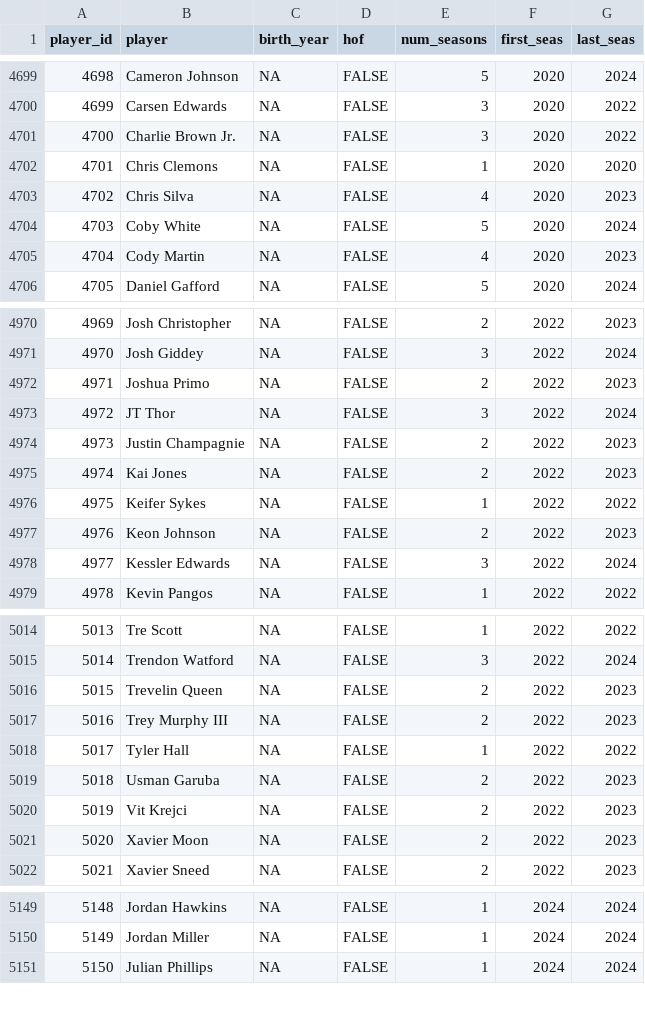
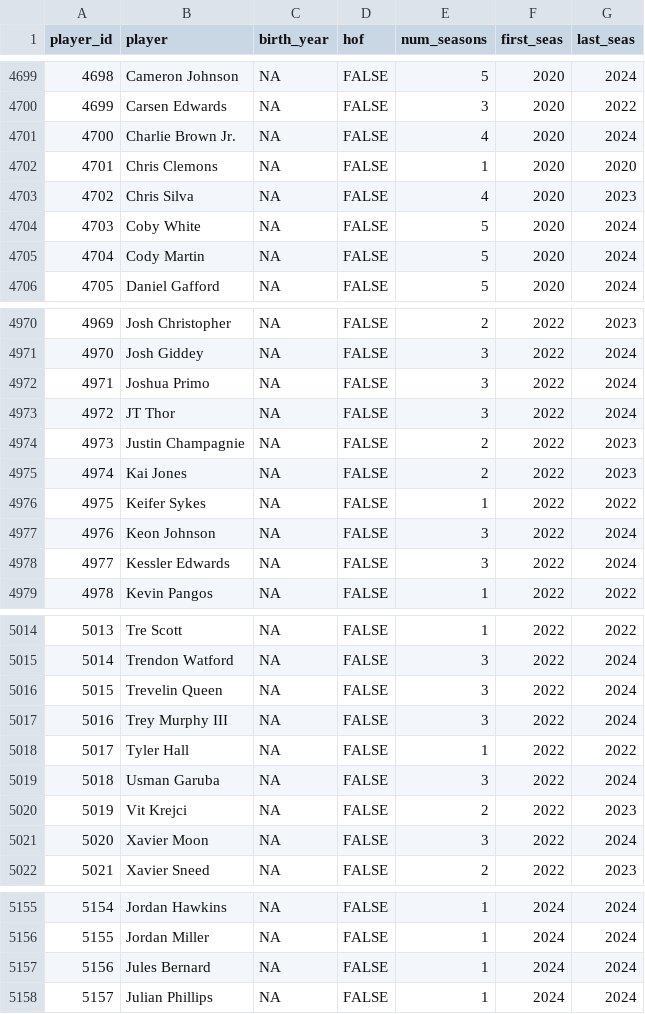
Before and after one commit to sumitrodatta/bball-reference-datasets, a CSV file: Data/Player Career Info.csv, drawn as a sheet; only a part is shown, gaps mark what is left out; the diff covers the shown part only; the diff names each change by its address in the sheet, - before the commit and + after, or states it on an @@ line.

```diff
--- a/Data/Player Career Info.csv
+++ b/Data/Player Career Info.csv
-E4701 (num_seasons): 3
+E4701 (num_seasons): 4
-G4701 (last_seas): 2022
+G4701 (last_seas): 2024
-E4705 (num_seasons): 4
+E4705 (num_seasons): 5
-G4705 (last_seas): 2023
+G4705 (last_seas): 2024
-E4972 (num_seasons): 2
+E4972 (num_seasons): 3
-G4972 (last_seas): 2023
+G4972 (last_seas): 2024
-E4977 (num_seasons): 2
+E4977 (num_seasons): 3
-G4977 (last_seas): 2023
+G4977 (last_seas): 2024
-E5016:E5017 (num_seasons): 2
+E5016:E5017 (num_seasons): 3
-G5016:G5017 (last_seas): 2023
+G5016:G5017 (last_seas): 2024
-E5019 (num_seasons): 2
+E5019 (num_seasons): 3
-G5019 (last_seas): 2023
+G5019 (last_seas): 2024
-E5021 (num_seasons): 2
+E5021 (num_seasons): 3
-G5021 (last_seas): 2023
+G5021 (last_seas): 2024
@@ column A (player_id) renumbered from row 5111 down @@
+row 5157: 5156 | Jules Bernard | NA | FALSE | 1 | 2024 | 2024
```
Also changed, not shown: 9 added rows and 26 edited cells elsewhere in this file, Data/Opponent Stats Per 100 Poss.csv, Data/Opponent Totals.csv, 9 other files.
